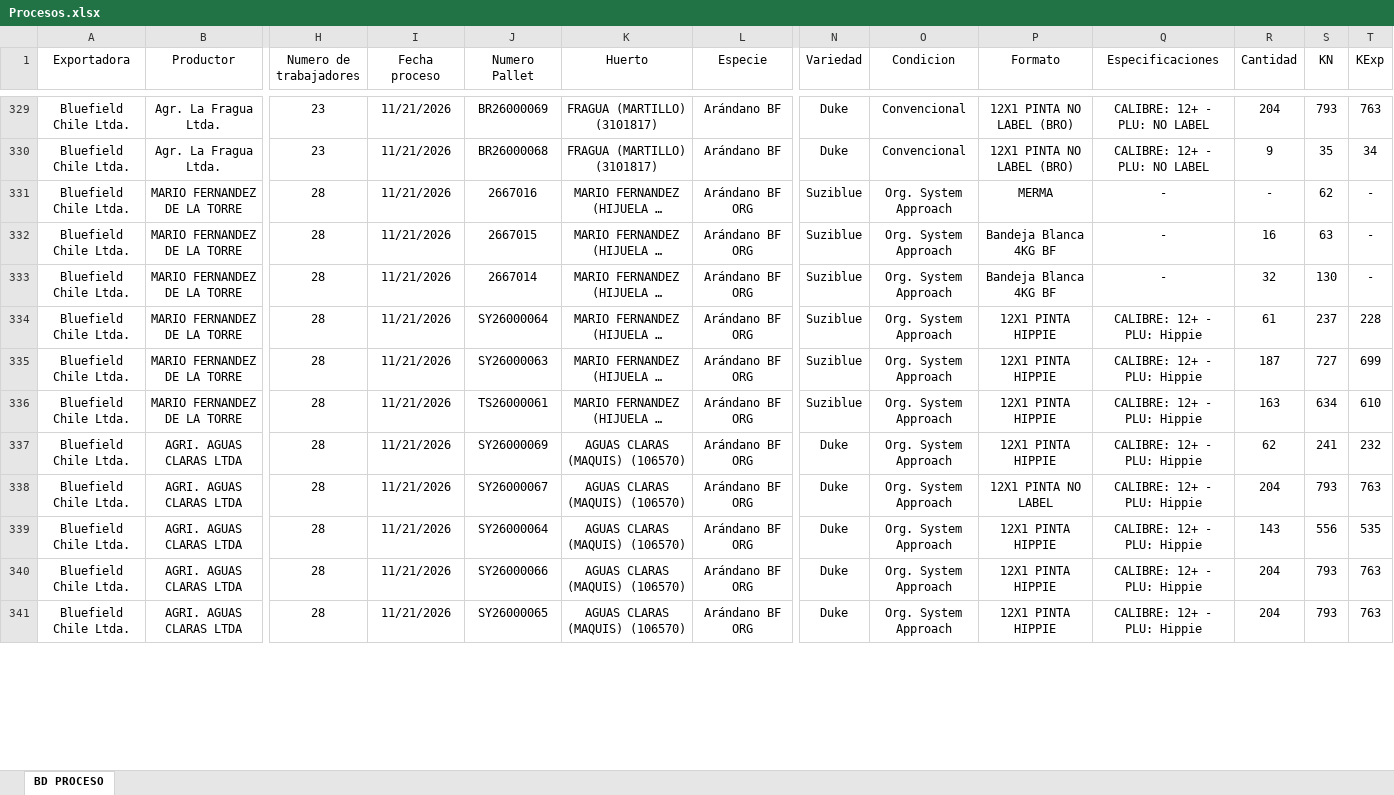
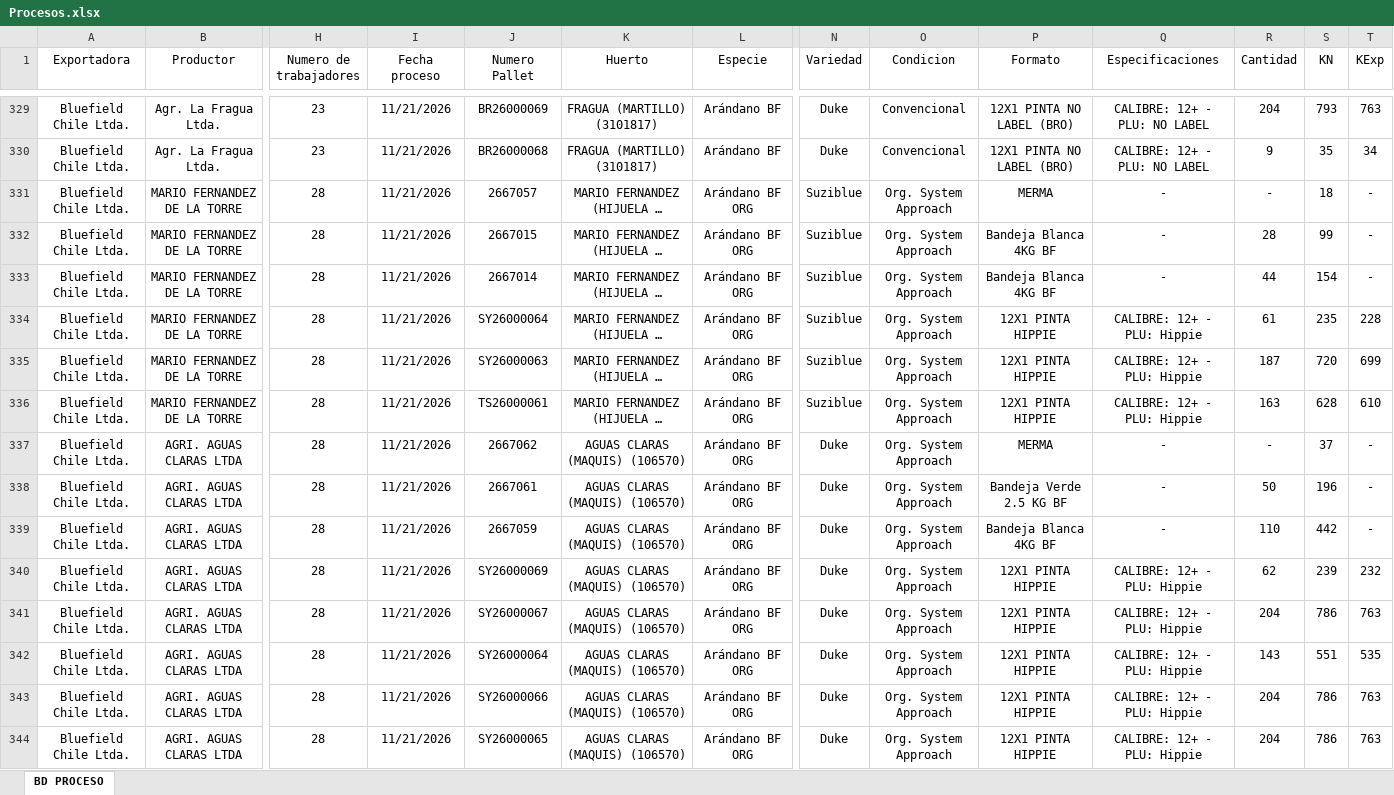
Before and after one commit to JFEGestion/Visor-Temporada-de-arandanos, an Excel workbook: Procesos.xlsx, sheet BD PROCESO, drawn as a sheet; only a part is shown, gaps mark what is left out; long unchanged cells end in …; values as stored, in another font and other column widths than the file's, no borders; addresses are those after the commit; rows hold the shown columns only; the diff covers the shown part only; the diff names each change by its address in the sheet, - before the commit and + after, or states it on an @@ line.

Commit message:
Add files via upload

```diff
--- a/Procesos.xlsx (sheet BD PROCESO)
+++ b/Procesos.xlsx (sheet BD PROCESO)
-J331 (Numero Pallet): 2667016
+J331 (Numero Pallet): 2667057
-S331 (KN): 62
+S331 (KN): 18
-R332 (Cantidad): 16
+R332 (Cantidad): 28
-S332 (KN): 63
+S332 (KN): 99
-R333 (Cantidad): 32
+R333 (Cantidad): 44
-S333 (KN): 130
+S333 (KN): 154
-S334 (KN): 237
+S334 (KN): 235
-S335 (KN): 727
+S335 (KN): 720
-S336 (KN): 634
+S336 (KN): 628
+row 337: Bluefield Chile Ltda. | AGRI. AGUAS CLARAS LTDA | 28 | 11/21/2026 | 2667062 | AGUAS CLARAS (MAQUIS) (106570) | Arándano BF ORG | Duke | Org. System Approach | MERMA | - | - | 37 | -
+row 338: Bluefield Chile Ltda. | AGRI. AGUAS CLARAS LTDA | 28 | 11/21/2026 | 2667061 | AGUAS CLARAS (MAQUIS) (106570) | Arándano BF ORG | Duke | Org. System Approach | Bandeja Verde 2.5 KG BF | - | 50 | 196 | -
+row 339: Bluefield Chile Ltda. | AGRI. AGUAS CLARAS LTDA | 28 | 11/21/2026 | 2667059 | AGUAS CLARAS (MAQUIS) (106570) | Arándano BF ORG | Duke | Org. System Approach | Bandeja Blanca 4KG BF | - | 110 | 442 | -
-S340 (KN): 241
+S340 (KN): 239
-P341 (Formato): 12X1 PINTA NO LABEL
+P341 (Formato): 12X1 PINTA HIPPIE
-S341 (KN): 793
+S341 (KN): 786
-S342 (KN): 556
+S342 (KN): 551
-S343:S344 (KN): 793
+S343:S344 (KN): 786
```
Also changed, not shown: 45 added rows and 13 edited cells elsewhere in this sheet.
